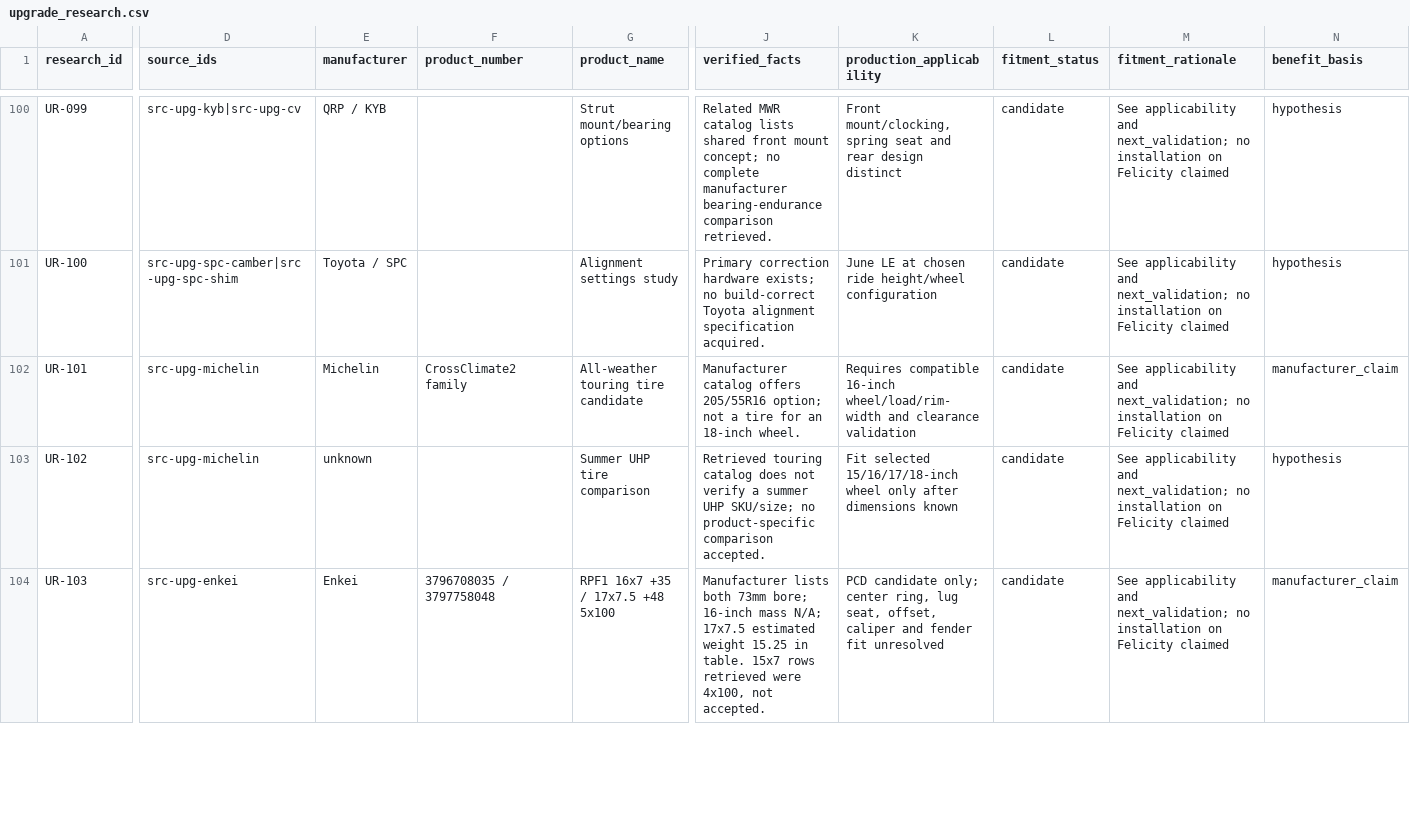
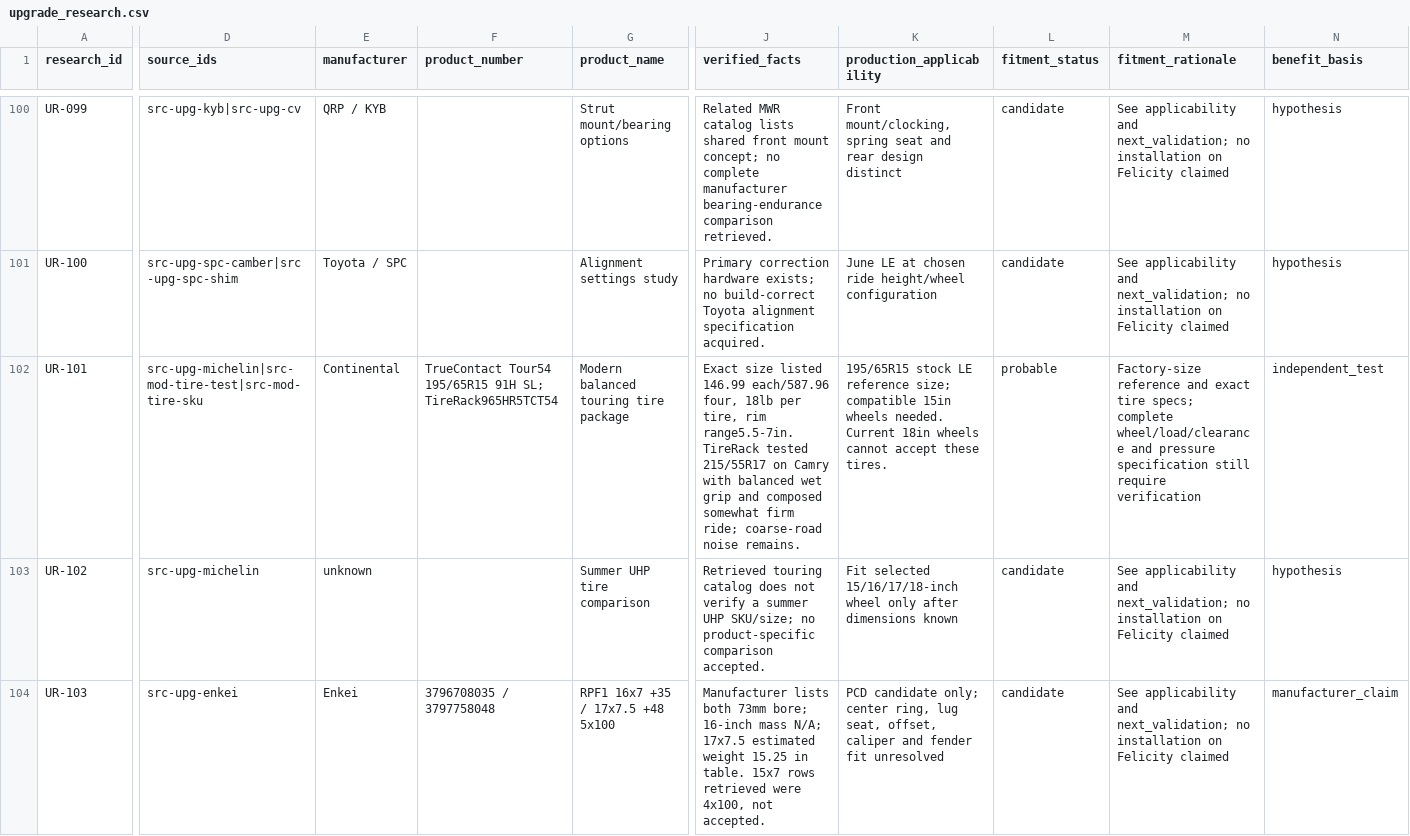
Before and after one commit to 79cbd8hmgj-wq/Felicity, a CSV file: database/upgrade_research.csv, drawn as a sheet; only a part is shown, gaps mark what is left out; the diff covers the shown part only; the diff names each change by its address in the sheet, - before the commit and + after, or states it on an @@ line.

Commit message:
Audit modernization priorities and verify matched 1ZZ accessory-drive upgrade

```diff
--- a/database/upgrade_research.csv
+++ b/database/upgrade_research.csv
-D102 (source_ids): src-upg-michelin
+D102 (source_ids): src-upg-michelin|src-mod-tire-test|src-mod-tire-sku
-E102 (manufacturer): Michelin
+E102 (manufacturer): Continental
-F102 (product_number): CrossClimate2 family
+F102 (product_number): TrueContact Tour54 195/65R15 91H SL; TireRack965HR5TCT54
-G102 (product_name): All-weather touring tire candidate
+G102 (product_name): Modern balanced touring tire package
-J102 (verified_facts): Manufacturer catalog offers 205/55R16 option; not a tire for an 18-inch wheel.
+J102 (verified_facts): Exact size listed 146.99 each/587.96 four, 18lb per tire, rim range5.5-7in. TireRack tested 215/55R17 on Camry with balanced wet grip and composed somewhat firm ride; coarse-road noise remains.
-K102 (production_applicability): Requires compatible 16-inch wheel/load/rim-width and clearance validation
+K102 (production_applicability): 195/65R15 stock LE reference size; compatible 15in wheels needed. Current 18in wheels cannot accept these tires.
-L102 (fitment_status): candidate
+L102 (fitment_status): probable
-M102 (fitment_rationale): See applicability and next_validation; no installation on Felicity claimed
+M102 (fitment_rationale): Factory-size reference and exact tire specs; complete wheel/load/clearance and pressure specification still require verification
-N102 (benefit_basis): manufacturer_claim
+N102 (benefit_basis): independent_test
```
Also changed, not shown: 90 edited cells elsewhere in this file, database/upgrade_candidates.csv, 9 other files.
